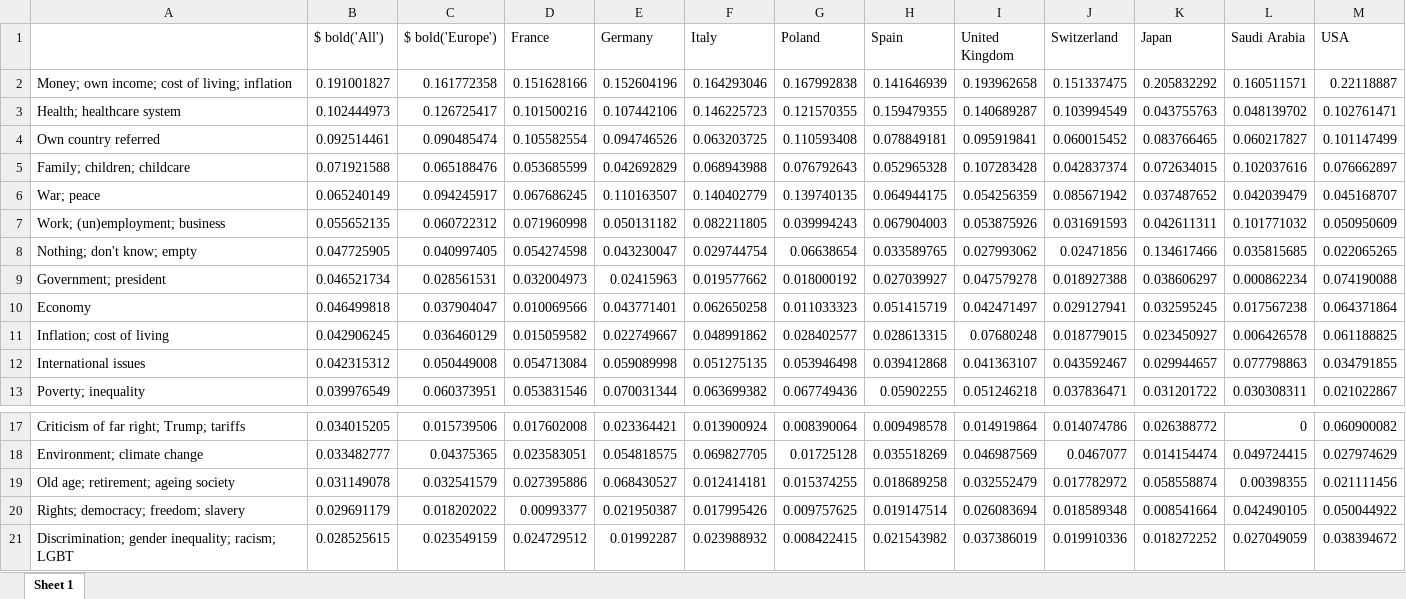
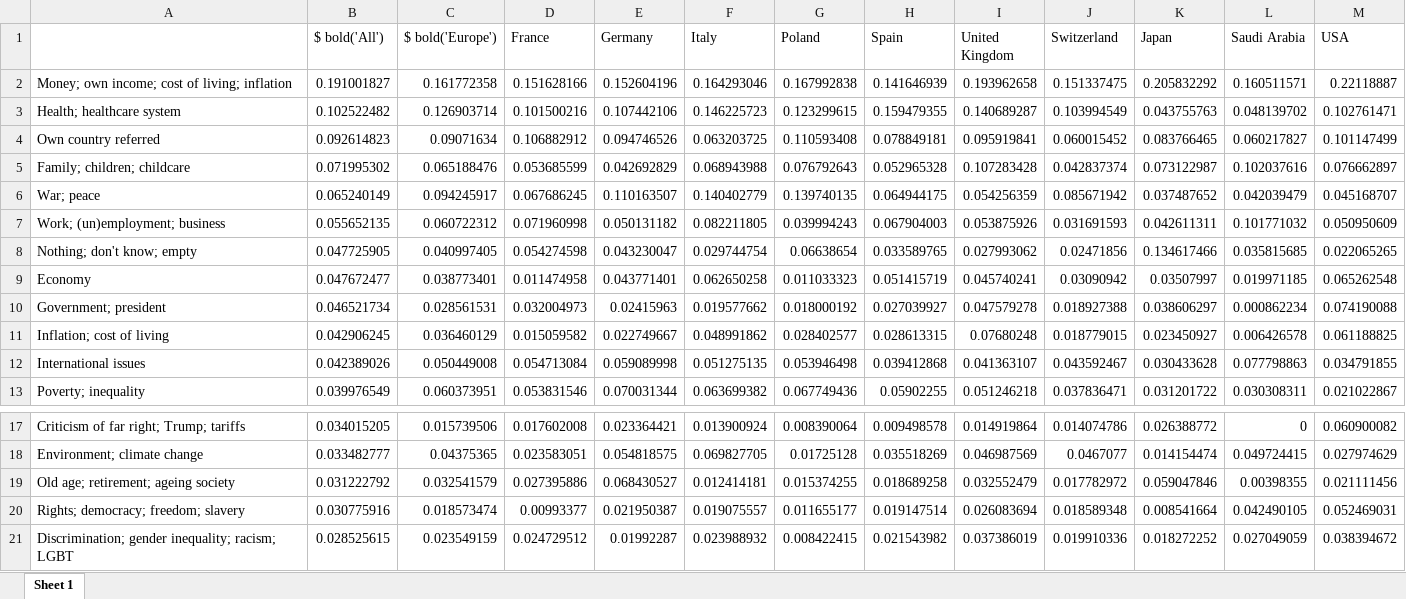
Before and after one commit to bixiou/robustness_global_redistr, an Excel workbook: xlsx/country_comparison/field_keyword_positive.xlsx, sheet Sheet 1, drawn as a sheet; only a part is shown, gaps mark what is left out; values as stored, in another font and other column widths than the file's, no borders; removed rows and columns are numbered as before the commit, all else as after; the diff names each change by its address in the sheet, - before the commit and + after, or states it on an @@ line.

```diff
--- a/xlsx/country_comparison/field_keyword_positive.xlsx (sheet Sheet 1)
+++ b/xlsx/country_comparison/field_keyword_positive.xlsx (sheet Sheet 1)
-B3 ($ bold('All')): 0.102444973
+B3 ($ bold('All')): 0.102522482
-C3 ($ bold('Europe')): 0.126725417
+C3 ($ bold('Europe')): 0.126903714
-G3 (Poland): 0.121570355
+G3 (Poland): 0.123299615
-B4 ($ bold('All')): 0.092514461
+B4 ($ bold('All')): 0.092614823
-C4 ($ bold('Europe')): 0.090485474
+C4 ($ bold('Europe')): 0.09071634
-D4 (France): 0.105582554
+D4 (France): 0.106882912
-B5 ($ bold('All')): 0.071921588
+B5 ($ bold('All')): 0.071995302
-K5 (Japan): 0.072634015
+K5 (Japan): 0.073122987
+row 9: Economy | 0.047672477 | 0.038773401 | 0.011474958 | 0.043771401 | 0.062650258 | 0.011033323 | 0.051415719 | 0.045740241 | 0.03090942 | 0.03507997 | 0.019971185 | 0.065262548
-row 10: Economy | 0.046499818 | 0.037904047 | 0.010069566 | 0.043771401 | 0.062650258 | 0.011033323 | 0.051415719 | 0.042471497 | 0.029127941 | 0.032595245 | 0.017567238 | 0.064371864
-B12 ($ bold('All')): 0.042315312
+B12 ($ bold('All')): 0.042389026
-K12 (Japan): 0.029944657
+K12 (Japan): 0.030433628
-B19 ($ bold('All')): 0.031149078
+B19 ($ bold('All')): 0.031222792
-K19 (Japan): 0.058558874
+K19 (Japan): 0.059047846
-B20 ($ bold('All')): 0.029691179
+B20 ($ bold('All')): 0.030775916
-C20 ($ bold('Europe')): 0.018202022
+C20 ($ bold('Europe')): 0.018573474
-F20 (Italy): 0.017995426
+F20 (Italy): 0.019075557
-G20 (Poland): 0.009757625
+G20 (Poland): 0.011655177
-M20 (USA): 0.050044922
+M20 (USA): 0.052469031
```
Also changed, not shown: data_raw/fields/JP2en.xlsm, xlsx/country_comparison/.xlsx, 50 other files.
